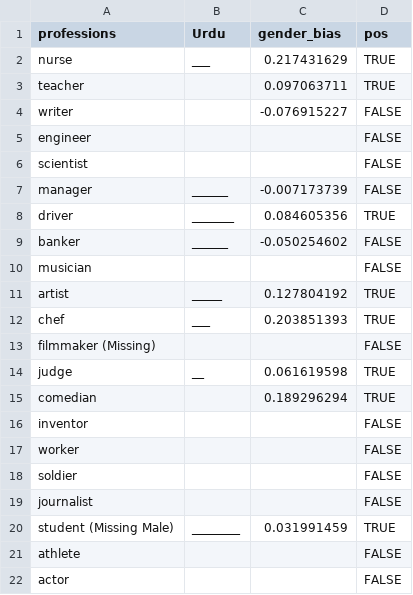
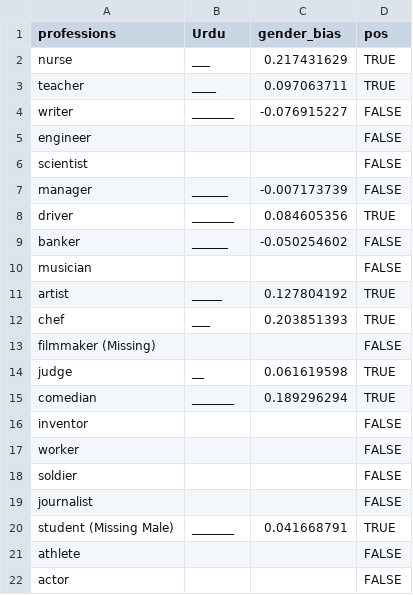
Before and after one commit to Clarkson-Accountability-Transparency/humanlanguages, a CSV file: figures/professionSetsByLanguage/urdu_english.csv, drawn as a sheet; only a part is shown.

Commit message:
Changed from Add to Weighted Evenly; In Urdu: Students to Student

```diff
--- a/figures/professionSetsByLanguage/urdu_english.csv
+++ b/figures/professionSetsByLanguage/urdu_english.csv
@@ -2,4 +2,4 @@ professions,Urdu,gender_bias,pos
 nurse,___,0.217431629,TRUE
-teacher,,0.097063711,TRUE
-writer,,-0.076915227,FALSE
+teacher,____,0.097063711,TRUE
+writer,_______,-0.076915227,FALSE
 engineer,,,FALSE
@@ -14,3 +14,3 @@ filmmaker (Missing),,,FALSE
 judge,__,0.061619598,TRUE
-comedian,,0.189296294,TRUE
+comedian,_______,0.189296294,TRUE
 inventor,,,FALSE
@@ -19,3 +19,3 @@ soldier,,,FALSE
 journalist,,,FALSE
-student (Missing Male),________,0.031991459,TRUE
+student (Missing Male),_______,0.041668791,TRUE
 athlete,,,FALSE
```
Also changed, not shown: figures/professionSetsByLanguage/urdu_weighted.csv, 7 other files.
